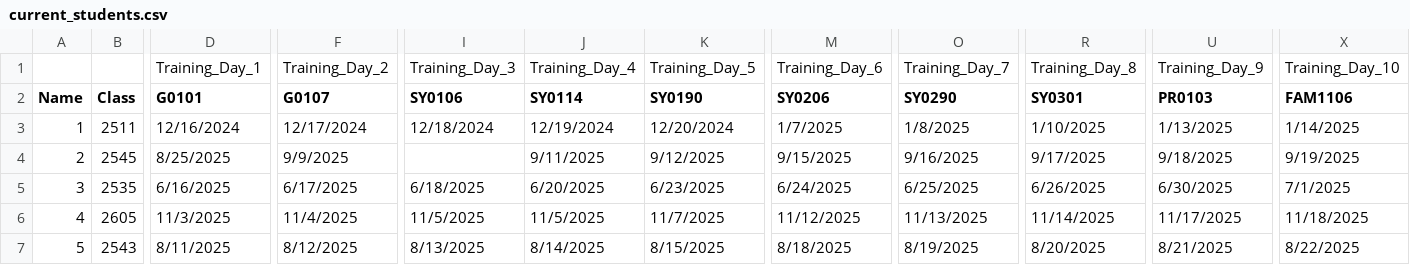
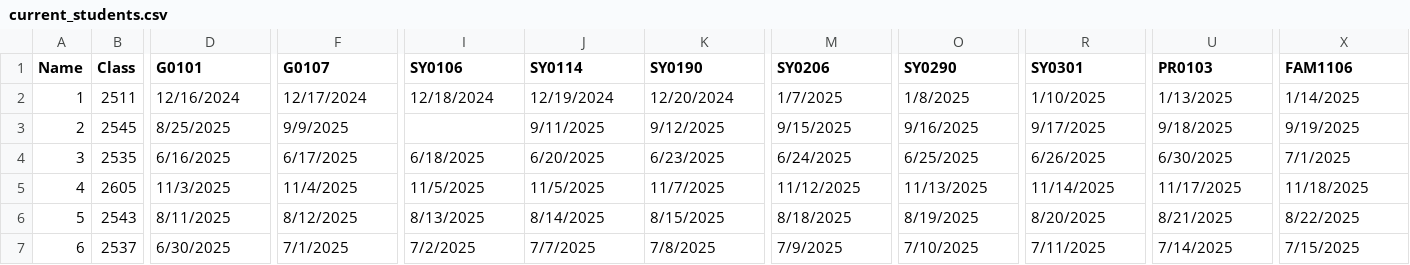
Before and after one commit to anujsirsikar/VT28-Student-Flow, a CSV file: students/current_students.csv, drawn as a sheet; only a part is shown, gaps mark what is left out; the shorter side is filled out with more unchanged rows; rows hold the shown columns only; the diff names each change by its address in the sheet, - before the commit and + after, or states it on an @@ line.

```diff
--- a/students/current_students.csv
+++ b/students/current_students.csv
-row 1:  |  | Training_Day_1 | Training_Day_2 | Training_Day_3 | Training_Day_4 | Training_Day_5 | Training_Day_6 | Training_Day_7 | Training_Day_8 | Training_Day_9 | Training_Day_10
```
Also changed, not shown: 1 other file.
